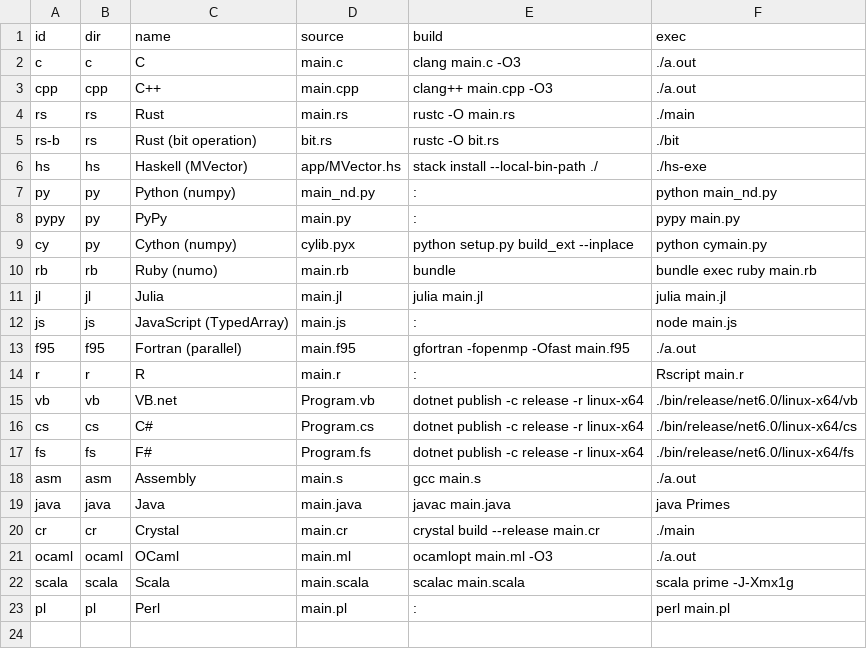
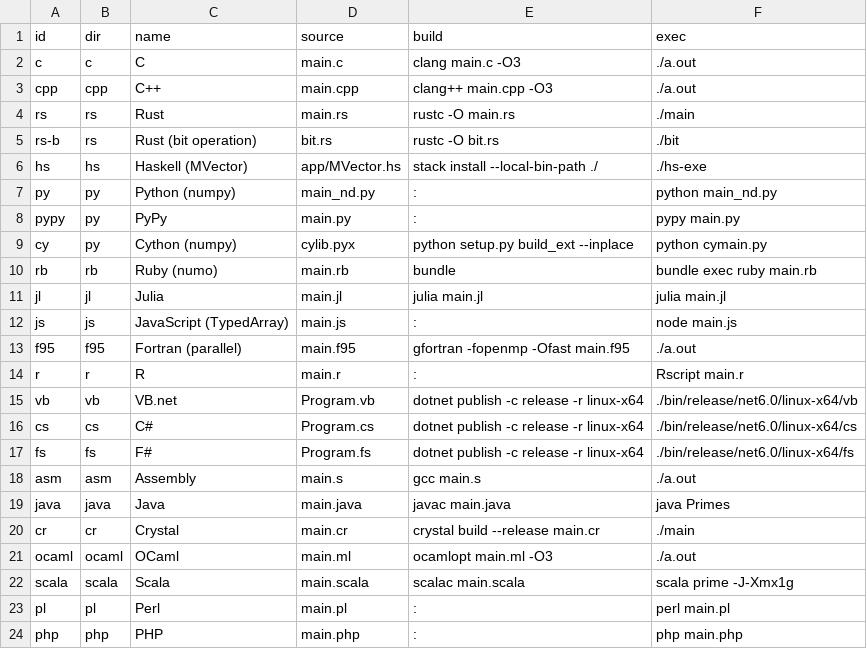
Before and after one commit to boletales/which-lang-to-learn, a CSV file: settings.csv, drawn as a sheet; the diff names each change by its address in the sheet, - before the commit and + after, or states it on an @@ line.

```diff
--- a/settings.csv
+++ b/settings.csv
+row 24: php | php | PHP | main.php | : | php main.php
```
Also changed, not shown: 2 other files.
